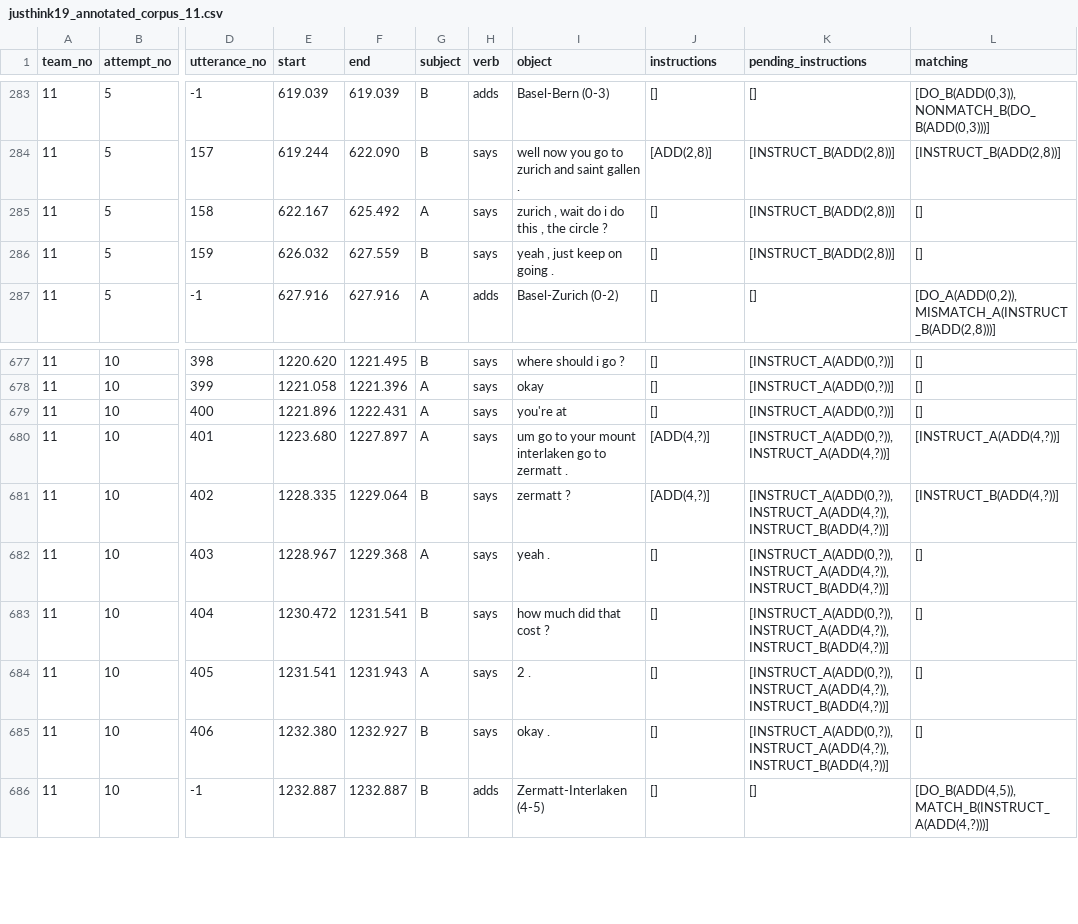
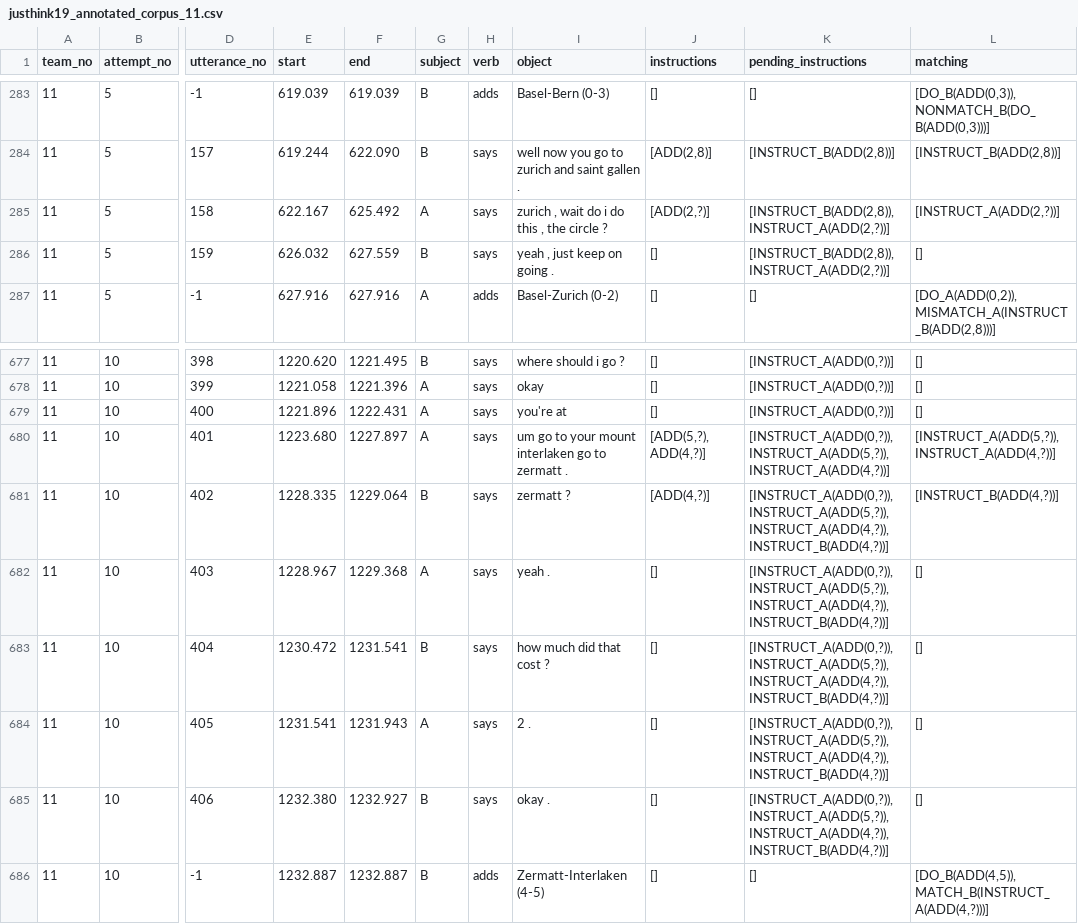
Before and after one commit to chili-epfl/justhink-alignment-analysis, a CSV file: processed_data/annotated_corpus/justhink19_annotated_corpus_11.csv, drawn as a sheet; only a part is shown, gaps mark what is left out; the diff names each change by its address in the sheet, - before the commit and + after, or states it on an @@ line.

```diff
--- a/processed_data/annotated_corpus/justhink19_annotated_corpus_11.csv
+++ b/processed_data/annotated_corpus/justhink19_annotated_corpus_11.csv
-J285 (instructions): []
+J285 (instructions): [ADD(2,?)]
-K285:K286 (pending_instructions): [INSTRUCT_B(ADD(2,8))]
+K285:K286 (pending_instructions): [INSTRUCT_B(ADD(2,8)), INSTRUCT_A(ADD(2,?))]
-L285 (matching): []
+L285 (matching): [INSTRUCT_A(ADD(2,?))]
-J680 (instructions): [ADD(4,?)]
+J680 (instructions): [ADD(5,?), ADD(4,?)]
-K680 (pending_instructions): [INSTRUCT_A(ADD(0,?)), INSTRUCT_A(ADD(4,?))]
+K680 (pending_instructions): [INSTRUCT_A(ADD(0,?)), INSTRUCT_A(ADD(5,?)), INSTRUCT_A(ADD(4,?))]
-L680 (matching): [INSTRUCT_A(ADD(4,?))]
+L680 (matching): [INSTRUCT_A(ADD(5,?)), INSTRUCT_A(ADD(4,?))]
-K681:K685 (pending_instructions): [INSTRUCT_A(ADD(0,?)), INSTRUCT_A(ADD(4,?)), INSTRUCT_B(ADD(4,?))]
+K681:K685 (pending_instructions): [INSTRUCT_A(ADD(0,?)), INSTRUCT_A(ADD(5,?)), INSTRUCT_A(ADD(4,?)), INSTRUCT_B(ADD(4,?))]
```
Also changed, not shown: processed_data/annotated_corpus/justhink19_annotated_corpus_09.csv, processed_data/annotated_corpus/justhink19_annotated_corpus_17.csv, 10 other files.
